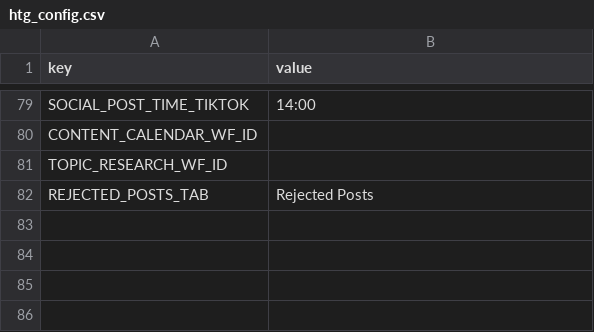
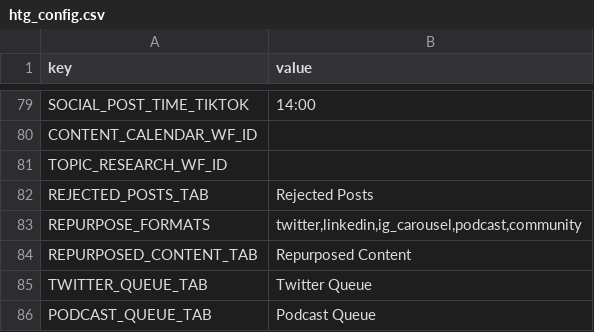
Before and after one commit to 3m-abro/how-to-genie-automation, a CSV file: htg_config.csv, drawn as a sheet; only a part is shown, gaps mark what is left out.

```diff
--- a/htg_config.csv
+++ b/htg_config.csv
@@ -82 +82,5 @@ TOPIC_RESEARCH_WF_ID,
 REJECTED_POSTS_TAB,Rejected Posts
+REPURPOSE_FORMATS,"twitter,linkedin,ig_carousel,podcast,community"
+REPURPOSED_CONTENT_TAB,Repurposed Content
+TWITTER_QUEUE_TAB,Twitter Queue
+PODCAST_QUEUE_TAB,Podcast Queue
```
Also changed, not shown: 1 other file.
